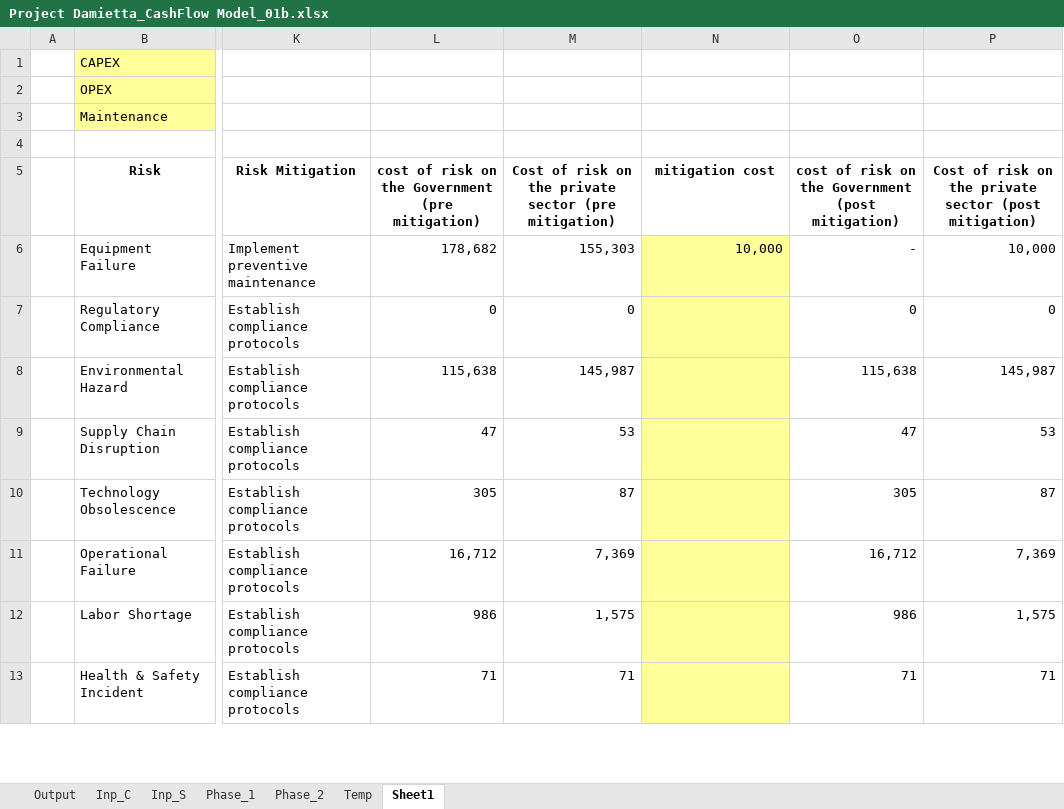
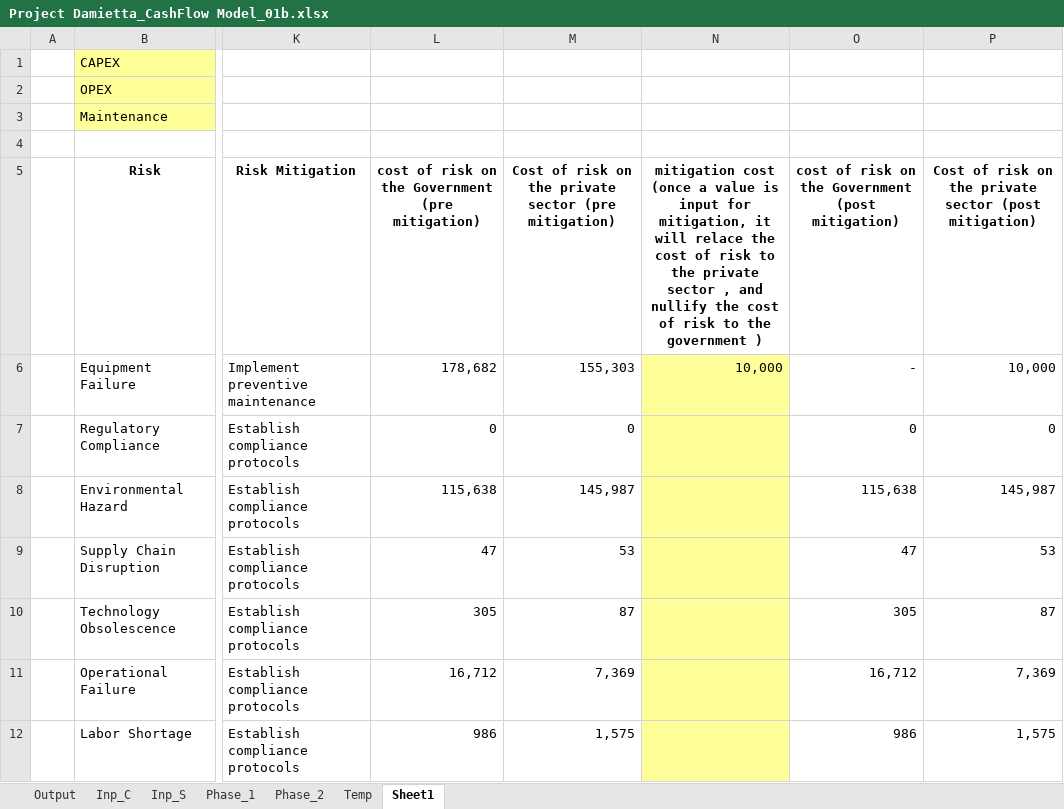
Before and after one commit to tushar-dev-22/EU-Taxonomy, an Excel workbook: Project Damietta_CashFlow Model_01b.xlsx, sheet Sheet1, drawn as a sheet; only a part is shown, gaps mark what is left out; the shorter side is filled out with more unchanged rows; values as stored, in another font and other column widths than the file's, no borders; charts and pictures not drawn; 1 other sheet too large or unreadable and not compared; the diff names each change by its address in the sheet, - before the commit and + after, or states it on an @@ line.

```diff
--- a/Project Damietta_CashFlow Model_01b.xlsx (sheet Sheet1)
+++ b/Project Damietta_CashFlow Model_01b.xlsx (sheet Sheet1)
-N5: mitigation cost
+N5: mitigation cost (once a value is input for mitigation, it will relace the cost of risk to the private sector , and nullify the cost of risk to the government )
```
Also changed, not shown: sheet Phase_2, formulas that keep their value, charts or pictures, 2 other files.
